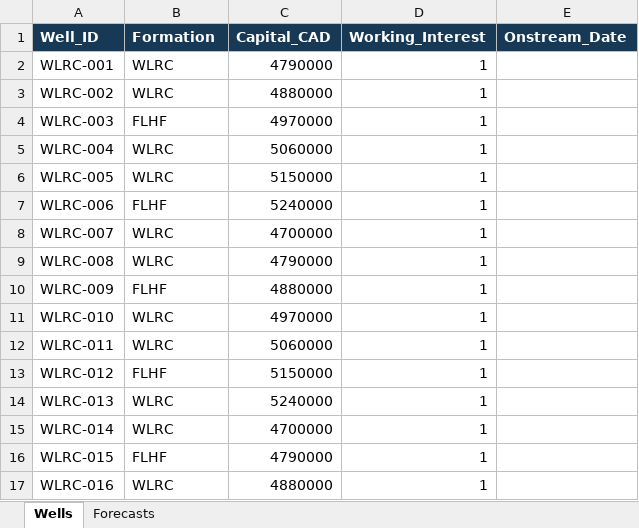
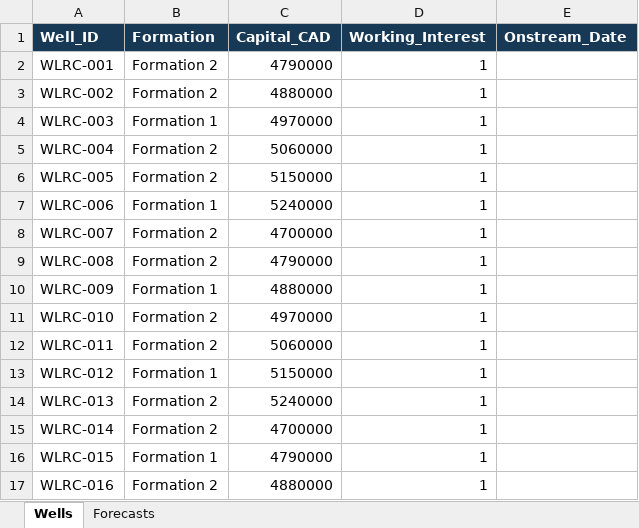
Before and after one commit to swieclawek86/Geo, an Excel workbook: sample_well_database.xlsx, sheet Wells, drawn as a sheet; values as stored, in another font and other column widths than the file's, no borders; the diff names each change by its address in the sheet, - before the commit and + after, or states it on an @@ line.

```diff
--- a/sample_well_database.xlsx (sheet Wells)
+++ b/sample_well_database.xlsx (sheet Wells)
-B2:B3 (Formation): WLRC
+B2:B3 (Formation): Formation 2
-B4 (Formation): FLHF
+B4 (Formation): Formation 1
-B5:B6 (Formation): WLRC
+B5:B6 (Formation): Formation 2
-B7 (Formation): FLHF
+B7 (Formation): Formation 1
-B8:B9 (Formation): WLRC
+B8:B9 (Formation): Formation 2
-B10 (Formation): FLHF
+B10 (Formation): Formation 1
-B11:B12 (Formation): WLRC
+B11:B12 (Formation): Formation 2
-B13 (Formation): FLHF
+B13 (Formation): Formation 1
-B14:B15 (Formation): WLRC
+B14:B15 (Formation): Formation 2
-B16 (Formation): FLHF
+B16 (Formation): Formation 1
-B17 (Formation): WLRC
+B17 (Formation): Formation 2
```
Also changed, not shown: 3 other files.
